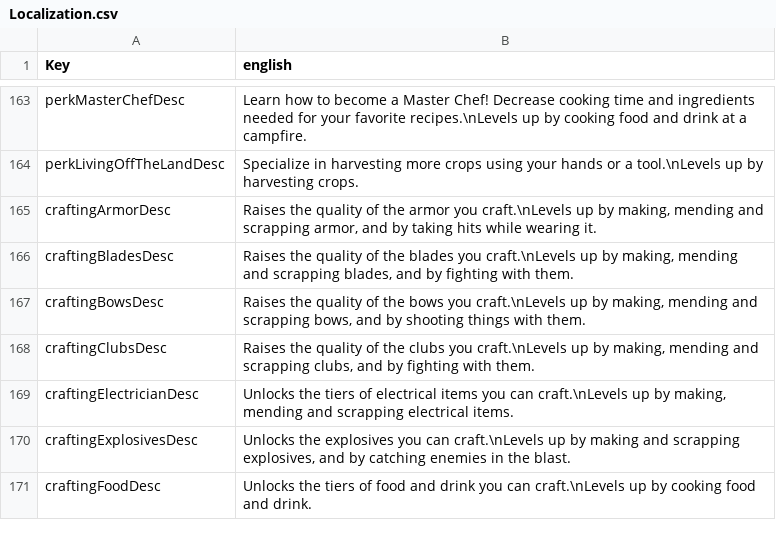
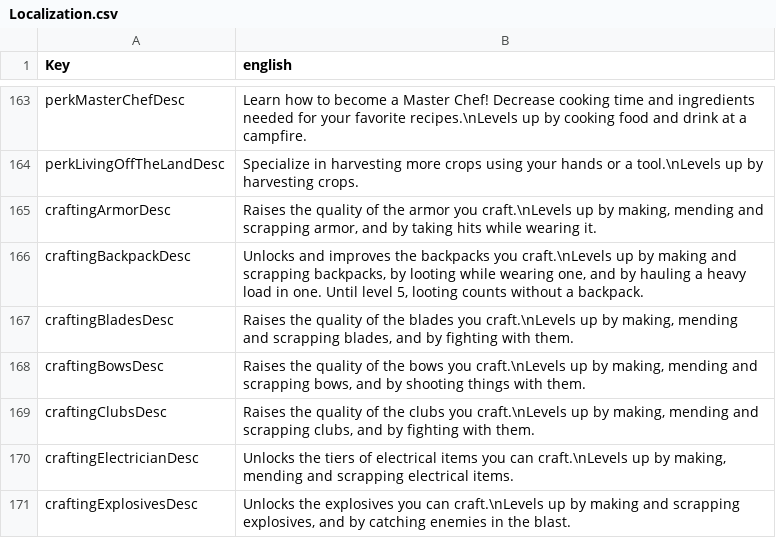
Before and after one commit to SphereII/SphereII.Mods, a CSV file: Mods/SphereII Learn By Doing/Config/Localization.csv, drawn as a sheet; only a part is shown, gaps mark what is left out; the shorter side is filled out with more unchanged rows.

```diff
--- a/Mods/SphereII Learn By Doing/Config/Localization.csv
+++ b/Mods/SphereII Learn By Doing/Config/Localization.csv
@@ -165,2 +165,3 @@ perkLivingOffTheLandDesc,"Specialize in harvesting more crops using your hands o
 craftingArmorDesc,"Raises the quality of the armor you craft.\nLevels up by making, mending and scrapping armor, and by taking hits while wearing it."
+craftingBackpackDesc,"Unlocks and improves the backpacks you craft.\nLevels up by making and scrapping backpacks, by looting while wearing one, and by hauling a heavy load in one. Until level 5, looting counts without a backpack."
 craftingBladesDesc,"Raises the quality of the blades you craft.\nLevels up by making, mending and scrapping blades, and by fighting with them."
```
Also changed, not shown: 21 other files.
